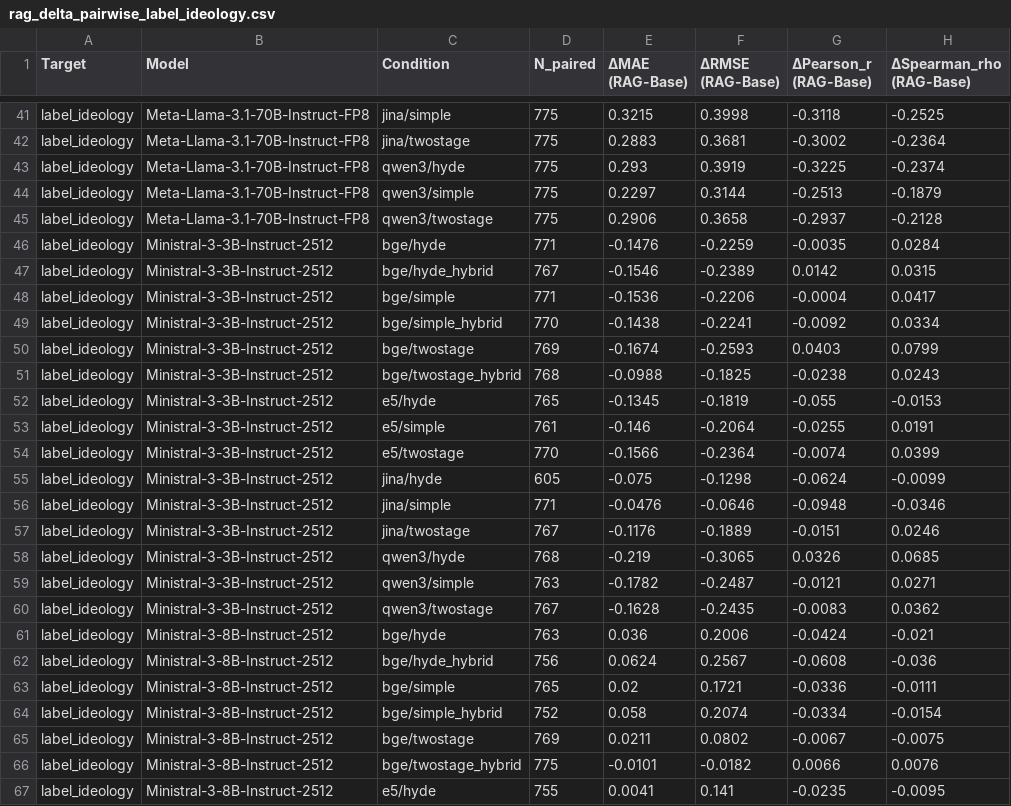
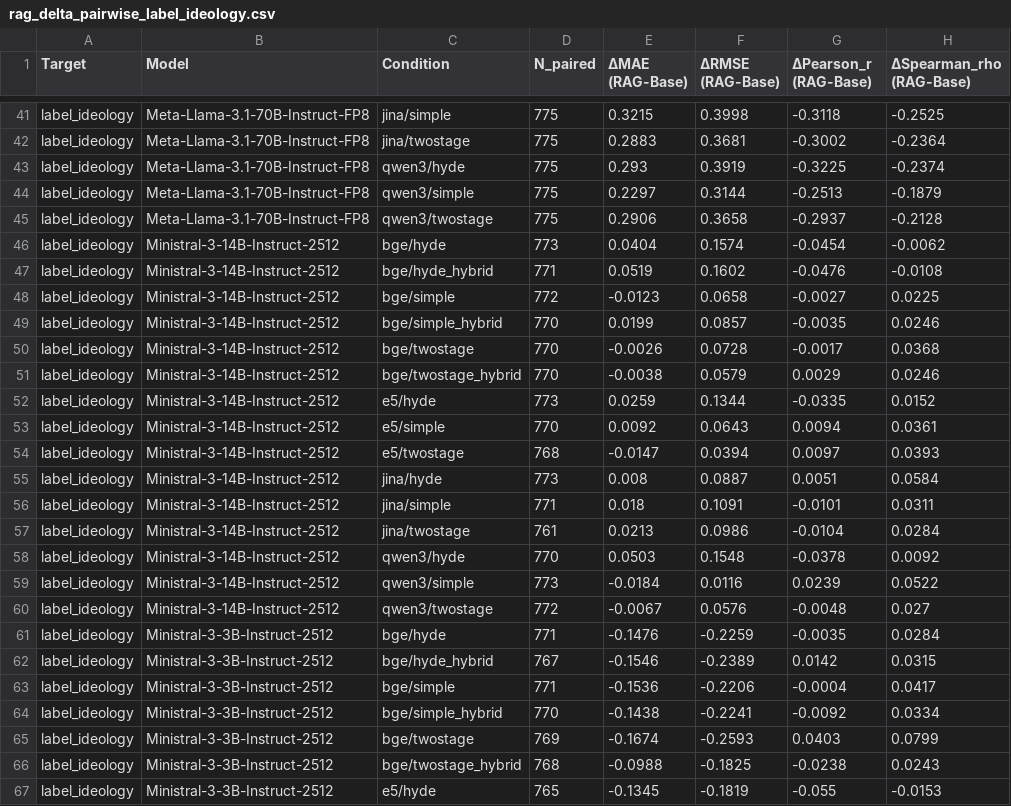
Before and after one commit to Jamo197/political-bias-detection, a CSV file: results/evaluation/2026-08-25_085115/rag_delta_pairwise_label_ideology.csv (was results/evaluation/2026-08-24_135626/rag_delta_pairwise_label_ideology.csv), drawn as a sheet; only a part is shown, gaps mark what is left out; the shorter side is filled out with more unchanged rows.

Commit message:
update party labels and add metrics

```diff
--- a/results/evaluation/2026-08-24_135626/rag_delta_pairwise_label_ideology.csv
+++ b/results/evaluation/2026-08-25_085115/rag_delta_pairwise_label_ideology.csv
@@ -45,2 +45,17 @@ label_ideology,Meta-Llama-3.1-70B-Instruct-FP8,qwen3/simple,775,0.2297,0.3144,-0
 label_ideology,Meta-Llama-3.1-70B-Instruct-FP8,qwen3/twostage,775,0.2906,0.3658,-0.2937,-0.2128
+label_ideology,Ministral-3-14B-Instruct-2512,bge/hyde,773,0.0404,0.1574,-0.0454,-0.0062
+label_ideology,Ministral-3-14B-Instruct-2512,bge/hyde_hybrid,771,0.0519,0.1602,-0.0476,-0.0108
+label_ideology,Ministral-3-14B-Instruct-2512,bge/simple,772,-0.0123,0.0658,-0.0027,0.0225
+label_ideology,Ministral-3-14B-Instruct-2512,bge/simple_hybrid,770,0.0199,0.0857,-0.0035,0.0246
+label_ideology,Ministral-3-14B-Instruct-2512,bge/twostage,770,-0.0026,0.0728,-0.0017,0.0368
+label_ideology,Ministral-3-14B-Instruct-2512,bge/twostage_hybrid,770,-0.0038,0.0579,0.0029,0.0246
+label_ideology,Ministral-3-14B-Instruct-2512,e5/hyde,773,0.0259,0.1344,-0.0335,0.0152
+label_ideology,Ministral-3-14B-Instruct-2512,e5/simple,770,0.0092,0.0643,0.0094,0.0361
+label_ideology,Ministral-3-14B-Instruct-2512,e5/twostage,768,-0.0147,0.0394,0.0097,0.0393
+label_ideology,Ministral-3-14B-Instruct-2512,jina/hyde,773,0.008,0.0887,0.0051,0.0584
+label_ideology,Ministral-3-14B-Instruct-2512,jina/simple,771,0.018,0.1091,-0.0101,0.0311
+label_ideology,Ministral-3-14B-Instruct-2512,jina/twostage,761,0.0213,0.0986,-0.0104,0.0284
+label_ideology,Ministral-3-14B-Instruct-2512,qwen3/hyde,770,0.0503,0.1548,-0.0378,0.0092
+label_ideology,Ministral-3-14B-Instruct-2512,qwen3/simple,773,-0.0184,0.0116,0.0239,0.0522
+label_ideology,Ministral-3-14B-Instruct-2512,qwen3/twostage,772,-0.0067,0.0576,-0.0048,0.027
 label_ideology,Ministral-3-3B-Instruct-2512,bge/hyde,771,-0.1476,-0.2259,-0.0035,0.0284
```
Also changed, not shown: results/evaluation/2026-08-25_085115/evaluation_metrics_label_ideology.csv, 16 other files.
